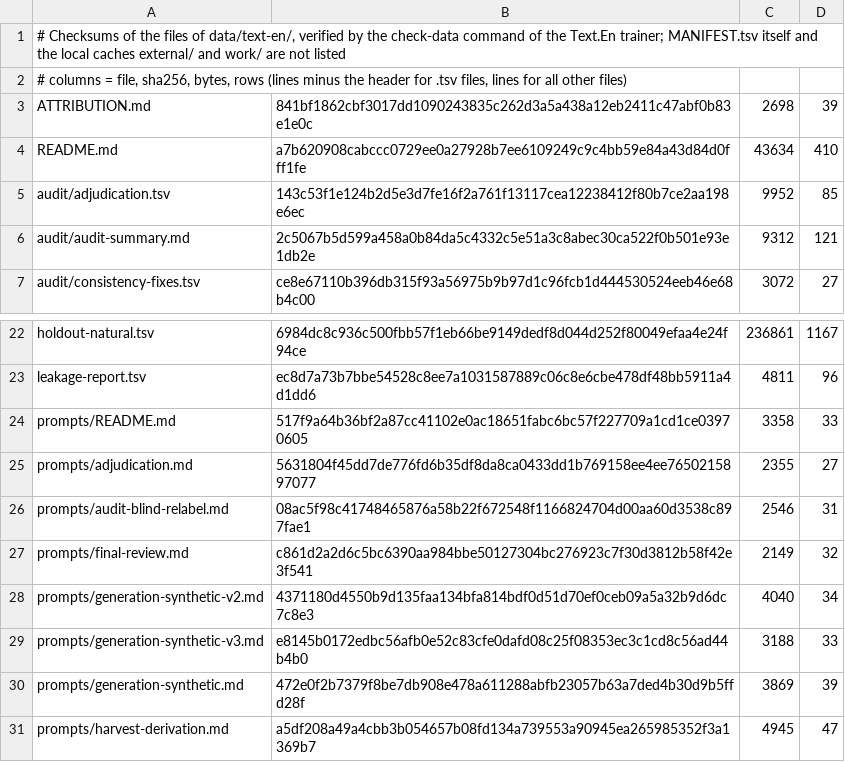
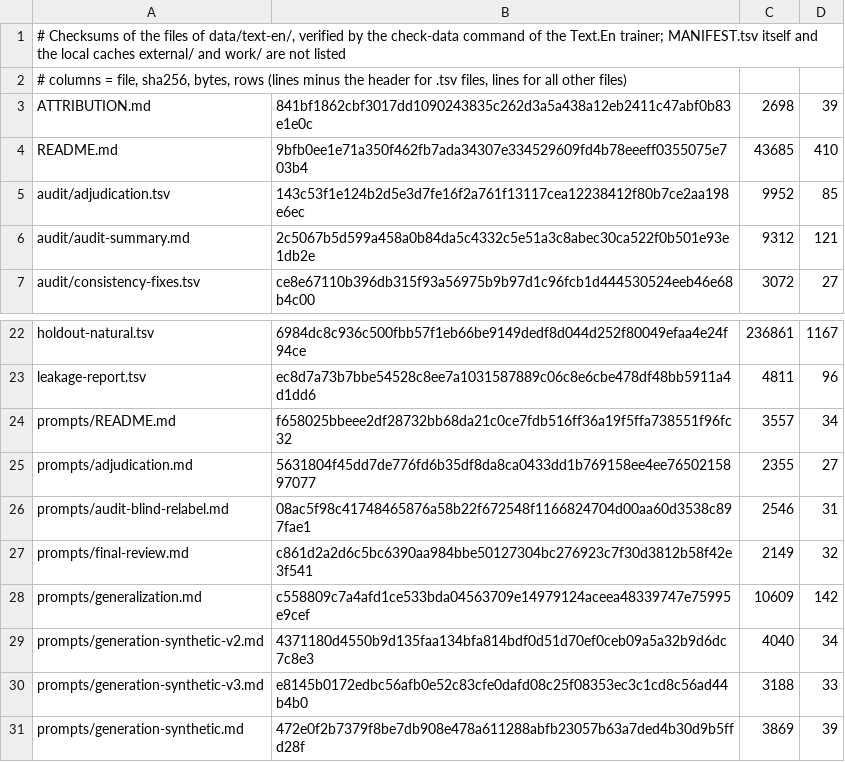
Before and after one commit to demaconsulting/Speech, a TSV file: data/text-en/MANIFEST.tsv, drawn as a sheet; only a part is shown, gaps mark what is left out; the shorter side is filled out with more unchanged rows.

```diff
--- a/data/text-en/MANIFEST.tsv
+++ b/data/text-en/MANIFEST.tsv
@@ -3,3 +3,3 @@
 ATTRIBUTION.md	841bf1862cbf3017dd1090243835c262d3a5a438a12eb2411c47abf0b83e1e0c	2698	39
-README.md	a7b620908cabccc0729ee0a27928b7ee6109249c9c4bb59e84a43d84d0fff1fe	43634	410
+README.md	9bfb0ee1e71a350f462fb7ada34307e334529609fd4b78eeeff0355075e703b4	43685	410
 audit/adjudication.tsv	143c53f1e124b2d5e3d7fe16f2a761f13117cea12238412f80b7ce2aa198e6ec	9952	85
@@ -23,3 +23,3 @@ holdout-natural.tsv	6984dc8c936c500fbb57f1eb66be9149dedf8d044d252f80049efaa4e24f
 leakage-report.tsv	ec8d7a73b7bbe54528c8ee7a1031587889c06c8e6cbe478df48bb5911a4d1dd6	4811	96
-prompts/README.md	517f9a64b36bf2a87cc41102e0ac18651fabc6bc57f227709a1cd1ce03970605	3358	33
+prompts/README.md	f658025bbeee2df28732bb68da21c0ce7fdb516ff36a19f5ffa738551f96fc32	3557	34
 prompts/adjudication.md	5631804f45dd7de776fd6b35df8da8ca0433dd1b769158ee4ee7650215897077	2355	27
@@ -27,2 +27,3 @@ prompts/audit-blind-relabel.md	08ac5f98c41748465876a58b22f672548f1166824704d00aa
 prompts/final-review.md	c861d2a2d6c5bc6390aa984bbe50127304bc276923c7f30d3812b58f42e3f541	2149	32
+prompts/generalization.md	c558809c7a4afd1ce533bda04563709e14979124aceea48339747e75995e9cef	10609	142
 prompts/generation-synthetic-v2.md	4371180d4550b9d135faa134bfa814bdf0d51d70ef0ceb09a5a32b9d6dc7c8e3	4040	34
```
Also changed, not shown: 4 other files.
